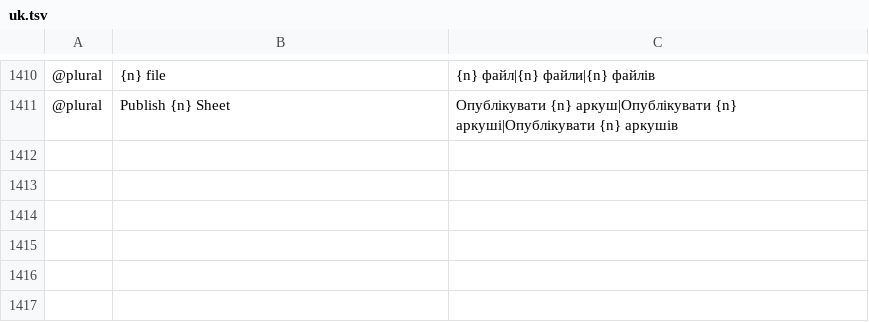
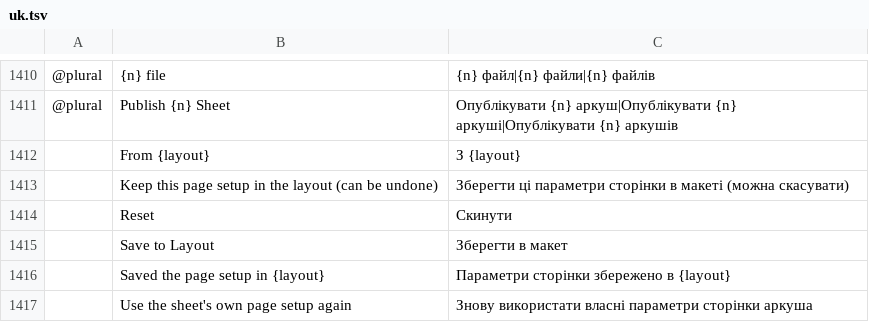
Before and after one commit to Ilaiyabharathyr/CadCraft, a TSV file: crates/ui-egui/src/i18n/uk.tsv, drawn as a sheet; only a part is shown, gaps mark what is left out.

```diff
--- a/crates/ui-egui/src/i18n/uk.tsv
+++ b/crates/ui-egui/src/i18n/uk.tsv
@@ -1411 +1411,7 @@
 @plural	Publish {n} Sheet	Опублікувати {n} аркуш|Опублікувати {n} аркуші|Опублікувати {n} аркушів
+	From {layout}	З {layout}
+	Keep this page setup in the layout (can be undone)	Зберегти ці параметри сторінки в макеті (можна скасувати)
+	Reset	Скинути
+	Save to Layout	Зберегти в макет
+	Saved the page setup in {layout}	Параметри сторінки збережено в {layout}
+	Use the sheet's own page setup again	Знову використати власні параметри сторінки аркуша
```
Also changed, not shown: 3 other files.
